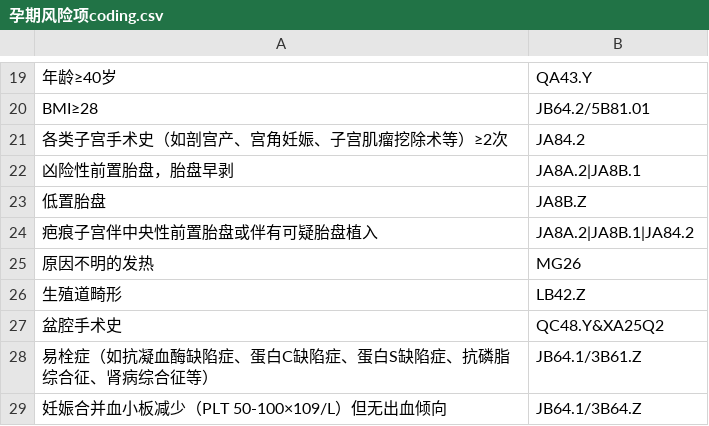
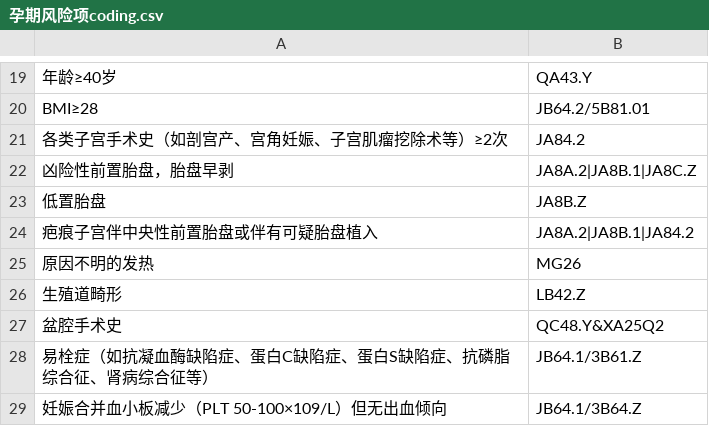
Before and after one commit to AndyCycle/gestational-icd11-diagnosis-mapping, a CSV file: 孕期风险项coding.csv, drawn as a sheet; only a part is shown, gaps mark what is left out.

Commit message:
修改凶险前置、胎盘早剥编码

```diff
--- a/孕期风险项coding.csv
+++ b/孕期风险项coding.csv
@@ -21,3 +21,3 @@ BMI≥28,JB64.2/5B81.01
 各类子宫手术史（如剖宫产、宫角妊娠、子宫肌瘤挖除术等）≥2次,JA84.2
-凶险性前置胎盘，胎盘早剥,JA8A.2|JA8B.1
+凶险性前置胎盘，胎盘早剥,JA8A.2|JA8B.1|JA8C.Z
 低置胎盘,JA8B.Z
```
